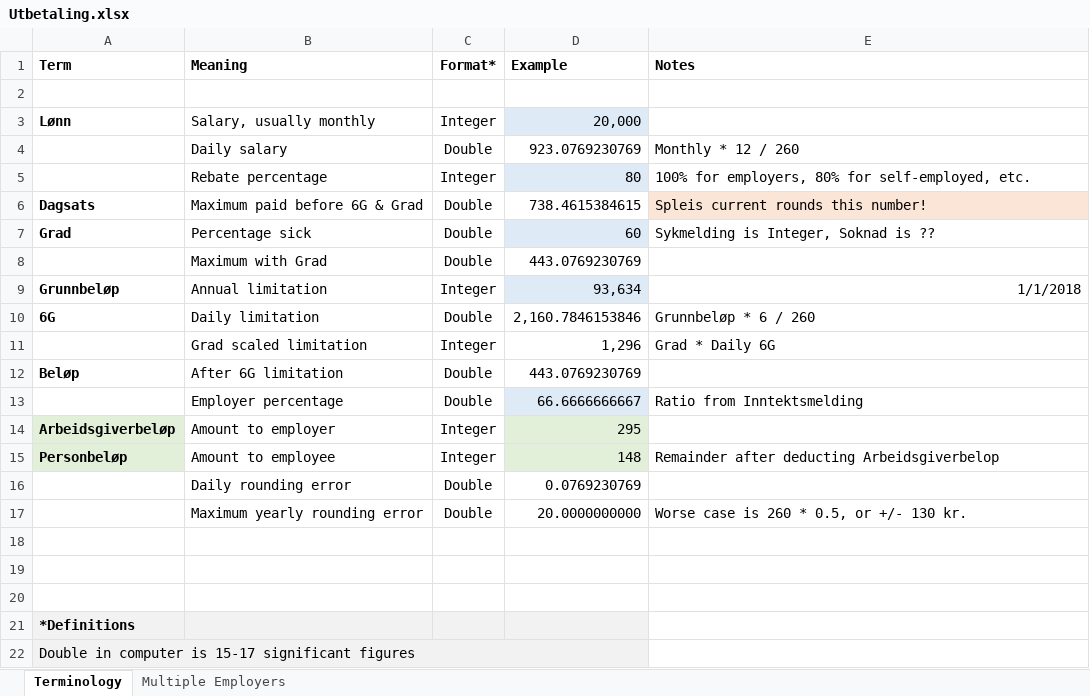
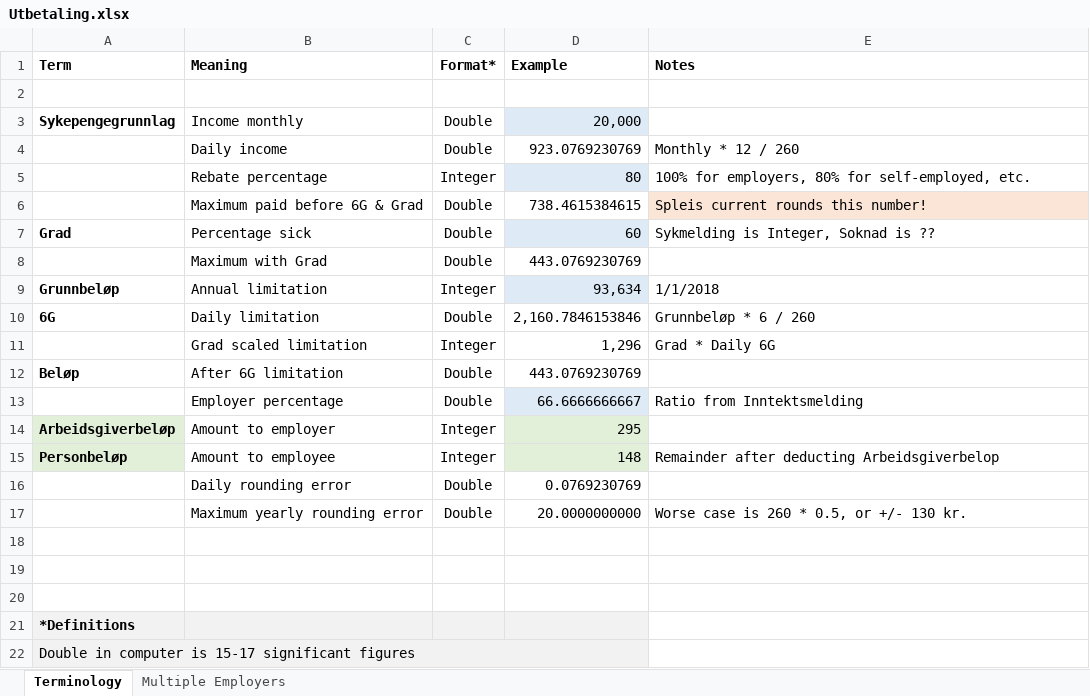
Before and after one commit to navikt/helse-spleis, an Excel workbook: doc/okonomi/Utbetaling.xlsx, sheet Terminology, drawn as a sheet; values as stored, in another font and other column widths than the file's, no borders; removed rows and columns are numbered as before the commit, all else as after; the diff names each change by its address in the sheet, - before the commit and + after, or states it on an @@ line.

```diff
--- a/doc/okonomi/Utbetaling.xlsx (sheet Terminology)
+++ b/doc/okonomi/Utbetaling.xlsx (sheet Terminology)
-row 3: Lønn | Salary, usually monthly | Integer | 20,000
+row 3: Sykepengegrunnlag | Income monthly | Double | 20,000
-B4 (Meaning): Daily salary
+B4 (Meaning): Daily income
-A6 (Term): Dagsats
+A6 (Term): (empty)
-E9 alignment: right
+E9 alignment: left
```
Also changed, not shown: sheet Multiple Employers, formulas that keep their value.
